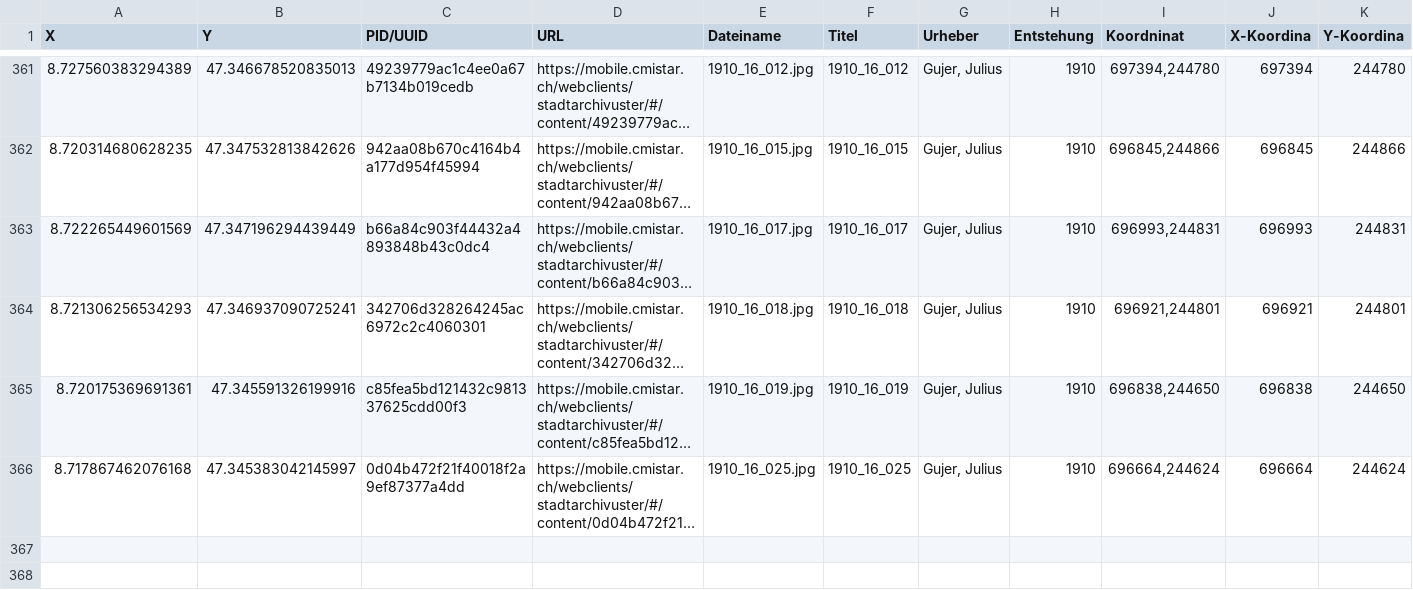
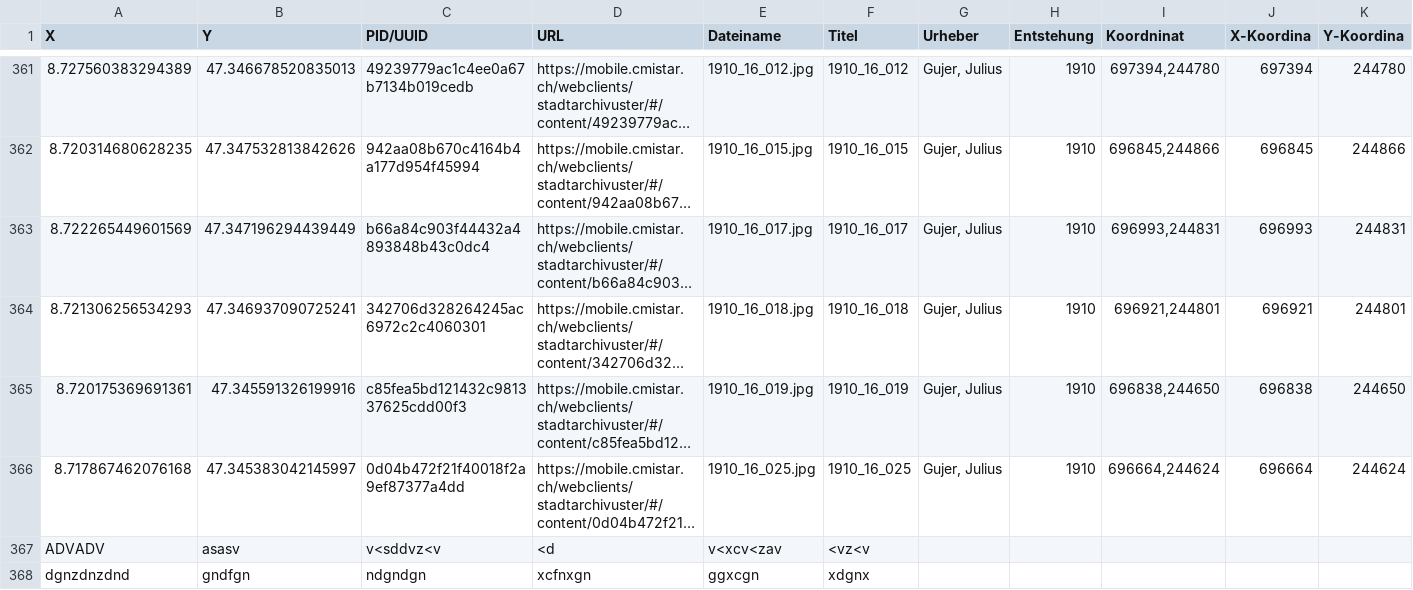
Before and after one commit to maraloeDev/ACCESO_A_DATOS_TEMA2_MANEJO_DE_FICHEROS, a CSV file: Reto1Grupo/DatosAbiertos/datos.csv, drawn as a sheet; only a part is shown, gaps mark what is left out; long unchanged cells end in …; rows hold the shown columns only; the diff names each change by its address in the sheet, - before the commit and + after, or states it on an @@ line.

```diff
--- a/Reto1Grupo/DatosAbiertos/datos.csv
+++ b/Reto1Grupo/DatosAbiertos/datos.csv
+row 367: ADVADV | asasv | v<sddvz<v | <d | v<xcv<zav | <vz<v
+row 368: dgnzdnzdnd | gndfgn | ndgndgn | xcfnxgn | ggxcgn | xdgnx
```
Also changed, not shown: 4 other files.
